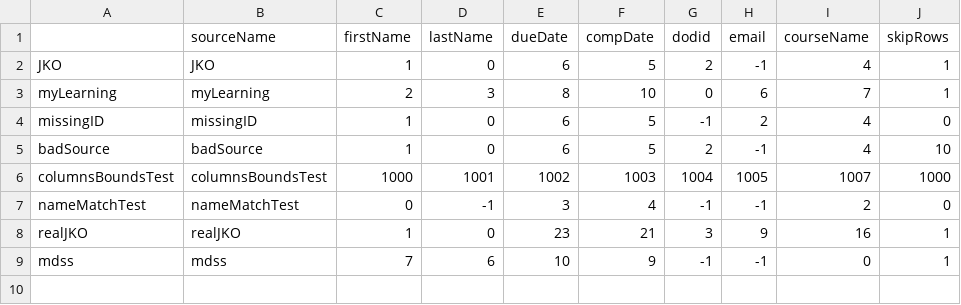
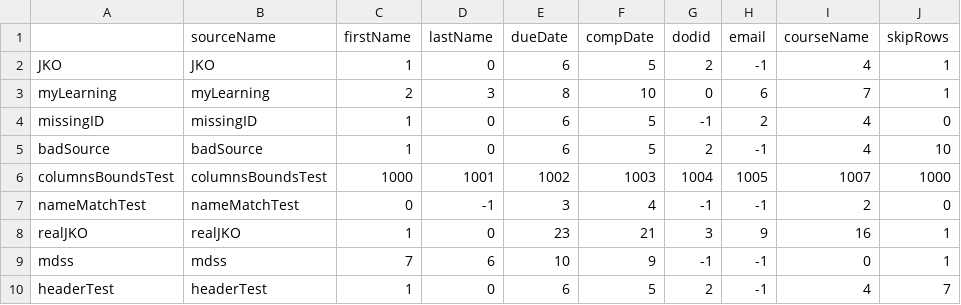
Before and after one commit to andrewh1011/project_elevate, a CSV file: src/appStorage/sources.csv, drawn as a sheet; the diff names each change by its address in the sheet, - before the commit and + after, or states it on an @@ line.

```diff
--- a/src/appStorage/sources.csv
+++ b/src/appStorage/sources.csv
+row 10: headerTest | headerTest | 1 | 0 | 6 | 5 | 2 | -1 | 4 | 7
```
Also changed, not shown: 2 other files.
